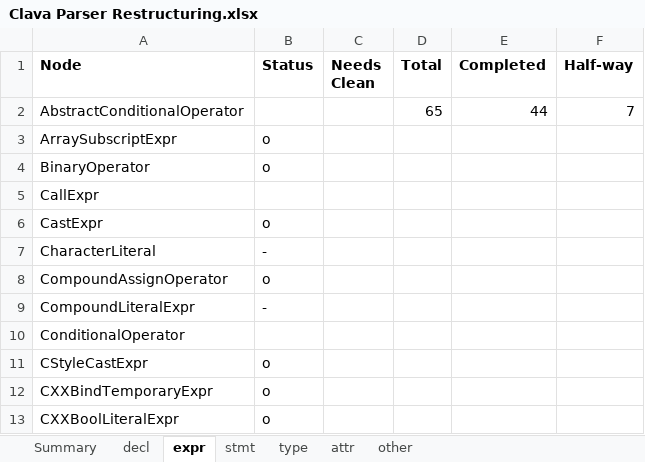
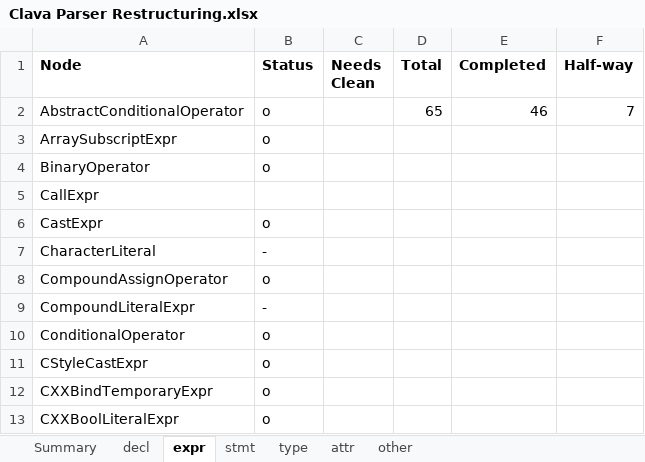
Before and after one commit to specs-feup/clava, an Excel workbook: Clava Parser Restructuring.xlsx, sheet expr, drawn as a sheet; only a part is shown; values as stored, in another font and other column widths than the file's, no borders; conditional formats not drawn; the diff names each change by its address in the sheet, - before the commit and + after, or states it on an @@ line.

```diff
--- a/Clava Parser Restructuring.xlsx (sheet expr)
+++ b/Clava Parser Restructuring.xlsx (sheet expr)
-B2 (Status): (empty)
+B2 (Status): o
-E2 (Completed): 44
+E2 (Completed): 46
-B10 (Status): (empty)
+B10 (Status): o
```
Also changed, not shown: sheet Summary, 6 other files.
